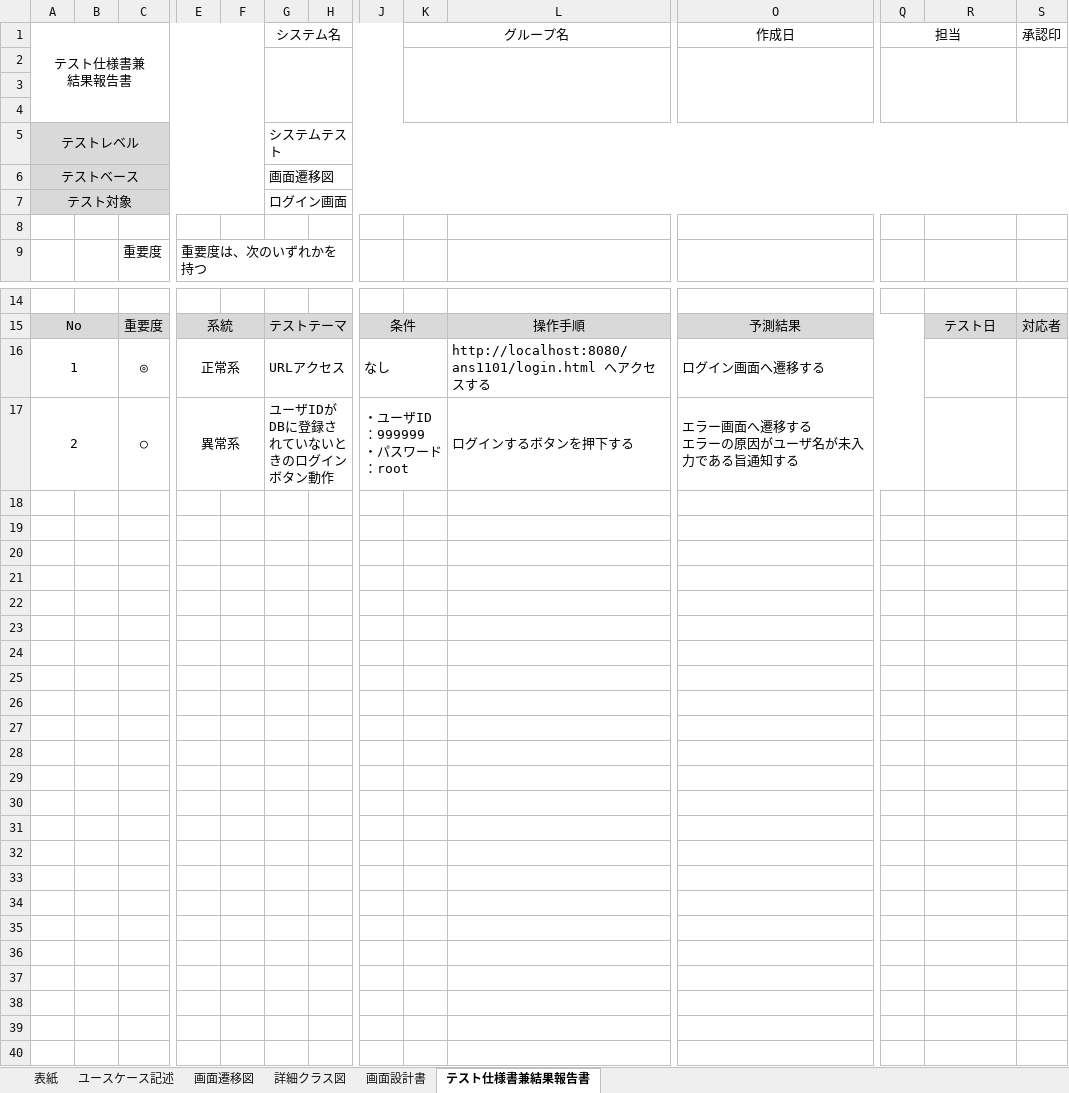
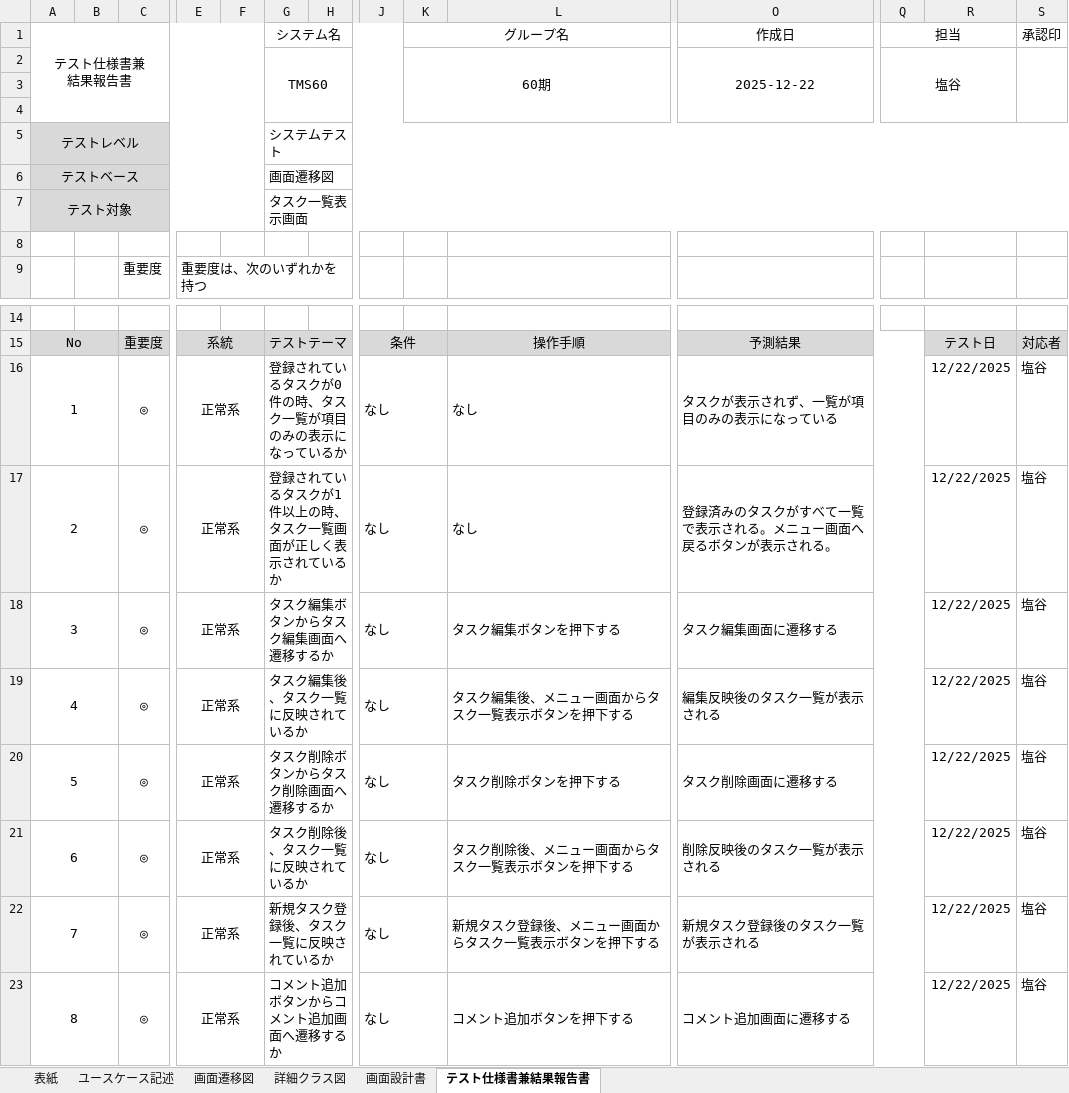
Before and after one commit to comsize-taishiro/TMS60, an Excel workbook: ドキュメント/成果物_基本・詳細設計_塩谷.xlsx, sheet テスト仕様書兼結果報告書, drawn as a sheet; only a part is shown, gaps mark what is left out; values as stored, in another font and other column widths than the file's, no borders; removed rows and columns are numbered as before the commit, all else as after; rows hold the shown columns only; ↵ is a line break in a cell; the diff names each change by its address in the sheet, - before the commit and + after, or states it on an @@ line.

```diff
--- a/ドキュメント/成果物_基本・詳細設計_塩谷.xlsx (sheet テスト仕様書兼結果報告書)
+++ b/ドキュメント/成果物_基本・詳細設計_塩谷.xlsx (sheet テスト仕様書兼結果報告書)
-row 2: (empty)
+row 2:  |  |  |  |  | TMS60 |  |  | 60期 |  | 2025-12-22 | 塩谷
-G7 (システム名): ログイン画面
+G7 (システム名): タスク一覧表示画面
-G16 (システム名): URLアクセス
+G16 (システム名): 登録されているタスクが0件の時、タスク一覧が項目のみの表示になっているか
-L16: http://localhost:8080/ans1101/login.html へアクセスする
+L16: なし
-O16 (作成日): ログイン画面へ遷移する
+O16 (作成日): タスクが表示されず、一覧が項目のみの表示になっている
-R16: (empty)
+R16: 12/22/2025
-S16 (承認印): (empty)
+S16 (承認印): 塩谷
-row 17: 2 |  | ○ | 異常系 |  | ユーザIDがDBに登録されていないときのログインボタン動作 |  | ・ユーザID：999999 ↵ ・パスワード：root |  | ログインするボタンを押下する | エラー画面へ遷移する ↵ エラーの原因がユーザ名が未入力である旨通知する
+row 17: 2 |  | ◎ | 正常系 |  | 登録されているタスクが1件以上の時、タスク一覧画面が正しく表示されているか |  | なし |  | なし | 登録済みのタスクがすべて一覧で表示される。メニュー画面へ戻るボタンが表示される。 |  | 12/22/2025 | 塩谷
+row 18: 3 |  | ◎ | 正常系 |  | タスク編集ボタンからタスク編集画面へ遷移するか |  | なし |  | タスク編集ボタンを押下する | タスク編集画面に遷移する |  | 12/22/2025 | 塩谷
+row 19: 4 |  | ◎ | 正常系 |  | タスク編集後、タスク一覧に反映されているか |  | なし |  | タスク編集後、メニュー画面からタスク一覧表示ボタンを押下する | 編集反映後のタスク一覧が表示される |  | 12/22/2025 | 塩谷
+row 20: 5 |  | ◎ | 正常系 |  | タスク削除ボタンからタスク削除画面へ遷移するか |  | なし |  | タスク削除ボタンを押下する | タスク削除画面に遷移する |  | 12/22/2025 | 塩谷
+row 21: 6 |  | ◎ | 正常系 |  | タスク削除後、タスク一覧に反映されているか |  | なし |  | タスク削除後、メニュー画面からタスク一覧表示ボタンを押下する | 削除反映後のタスク一覧が表示される |  | 12/22/2025 | 塩谷
+row 22: 7 |  | ◎ | 正常系 |  | 新規タスク登録後、タスク一覧に反映されているか |  | なし |  | 新規タスク登録後、メニュー画面からタスク一覧表示ボタンを押下する | 新規タスク登録後のタスク一覧が表示される |  | 12/22/2025 | 塩谷
+row 23: 8 |  | ◎ | 正常系 |  | コメント追加ボタンからコメント追加画面へ遷移するか |  | なし |  | コメント追加ボタンを押下する | コメント追加画面に遷移する |  | 12/22/2025 | 塩谷
```
Also changed, not shown: sheet 詳細クラス図, sheet ユースケース記述, charts or pictures, 1 other file.
